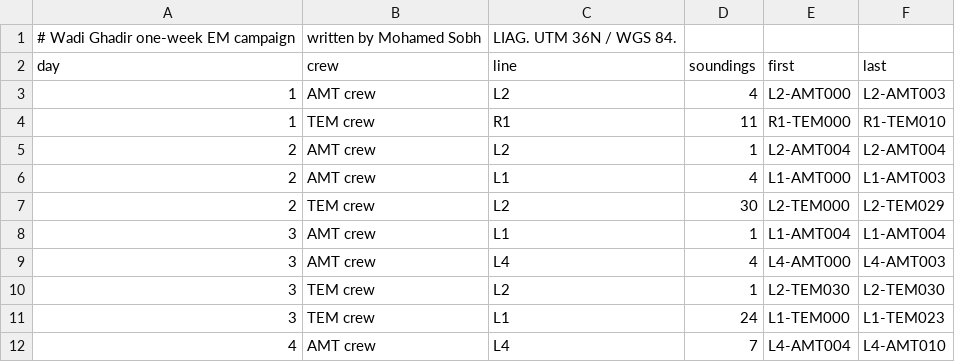
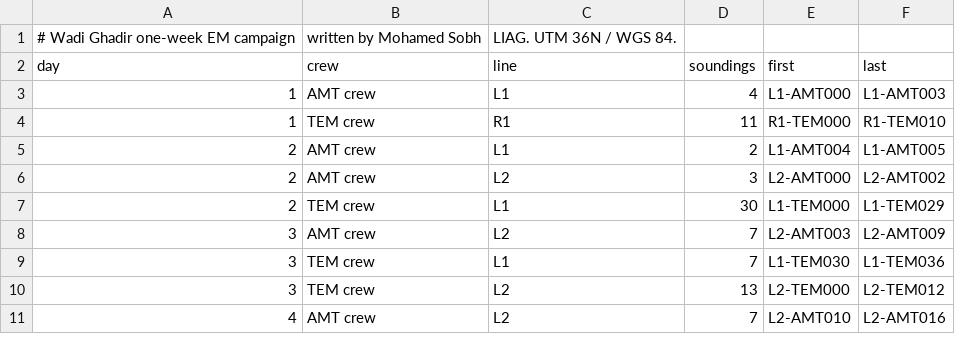
Before and after one commit to MooSobh/MooSobh, a CSV file: outputs/em_survey/em_week_schedule.csv, drawn as a sheet; only a part is shown; the diff covers the shown part only.

```diff
--- a/outputs/em_survey/em_week_schedule.csv
+++ b/outputs/em_survey/em_week_schedule.csv
@@ -2,11 +2,10 @@
 day,crew,line,soundings,first,last
-1,AMT crew,L2,4,L2-AMT000,L2-AMT003
+1,AMT crew,L1,4,L1-AMT000,L1-AMT003
 1,TEM crew,R1,11,R1-TEM000,R1-TEM010
-2,AMT crew,L2,1,L2-AMT004,L2-AMT004
-2,AMT crew,L1,4,L1-AMT000,L1-AMT003
-2,TEM crew,L2,30,L2-TEM000,L2-TEM029
-3,AMT crew,L1,1,L1-AMT004,L1-AMT004
-3,AMT crew,L4,4,L4-AMT000,L4-AMT003
-3,TEM crew,L2,1,L2-TEM030,L2-TEM030
-3,TEM crew,L1,24,L1-TEM000,L1-TEM023
-4,AMT crew,L4,7,L4-AMT004,L4-AMT010
+2,AMT crew,L1,2,L1-AMT004,L1-AMT005
+2,AMT crew,L2,3,L2-AMT000,L2-AMT002
+2,TEM crew,L1,30,L1-TEM000,L1-TEM029
+3,AMT crew,L2,7,L2-AMT003,L2-AMT009
+3,TEM crew,L1,7,L1-TEM030,L1-TEM036
+3,TEM crew,L2,13,L2-TEM000,L2-TEM012
+4,AMT crew,L2,7,L2-AMT010,L2-AMT016
```
Also changed, not shown: 2 added rows, 4 removed rows and 21 edited cells elsewhere in this file, outputs/em_survey/em_lines.csv, outputs/em_survey/em_targets.csv, 20 other files.
